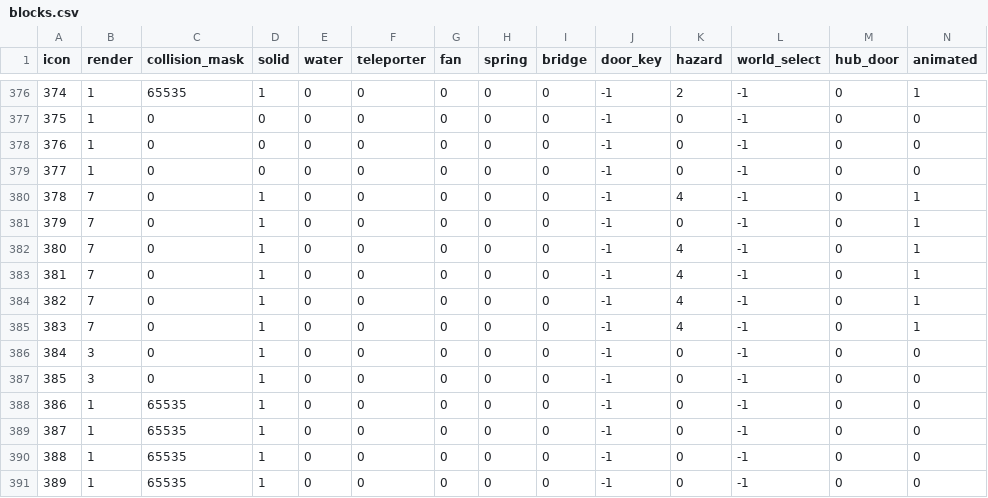
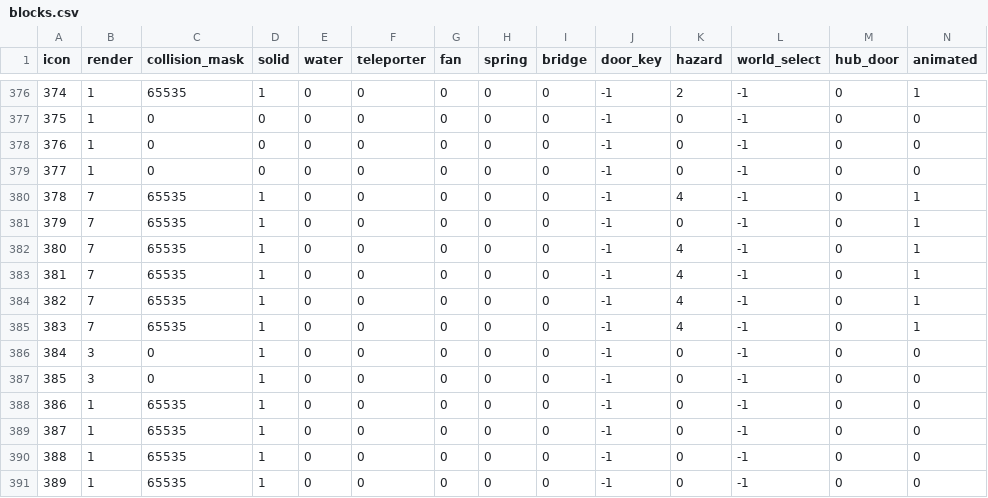
Before and after one commit to openeggbert/galaxy-eggbert, a CSV file: tools/data/blocks.csv, drawn as a sheet; only a part is shown, gaps mark what is left out.

```diff
--- a/tools/data/blocks.csv
+++ b/tools/data/blocks.csv
@@ -379,8 +379,8 @@ icon,render,collision_mask,solid,water,teleporter,fan,spring,bridge,door_key,haz
 377,1,0,0,0,0,0,0,0,-1,0,-1,0,0
-378,7,0,1,0,0,0,0,0,-1,4,-1,0,1
-379,7,0,1,0,0,0,0,0,-1,0,-1,0,1
-380,7,0,1,0,0,0,0,0,-1,4,-1,0,1
-381,7,0,1,0,0,0,0,0,-1,4,-1,0,1
-382,7,0,1,0,0,0,0,0,-1,4,-1,0,1
-383,7,0,1,0,0,0,0,0,-1,4,-1,0,1
+378,7,65535,1,0,0,0,0,0,-1,4,-1,0,1
+379,7,65535,1,0,0,0,0,0,-1,0,-1,0,1
+380,7,65535,1,0,0,0,0,0,-1,4,-1,0,1
+381,7,65535,1,0,0,0,0,0,-1,4,-1,0,1
+382,7,65535,1,0,0,0,0,0,-1,4,-1,0,1
+383,7,65535,1,0,0,0,0,0,-1,4,-1,0,1
 384,3,0,1,0,0,0,0,0,-1,0,-1,0,0
```
Also changed, not shown: 55 other files.
